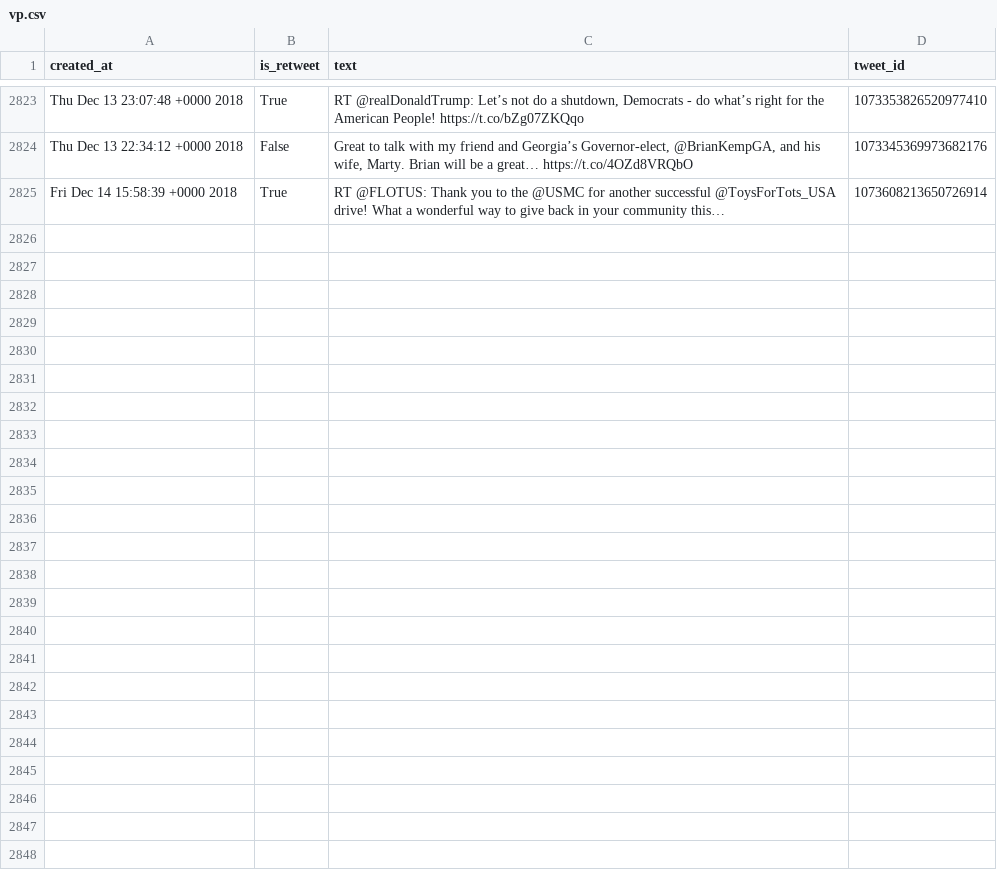
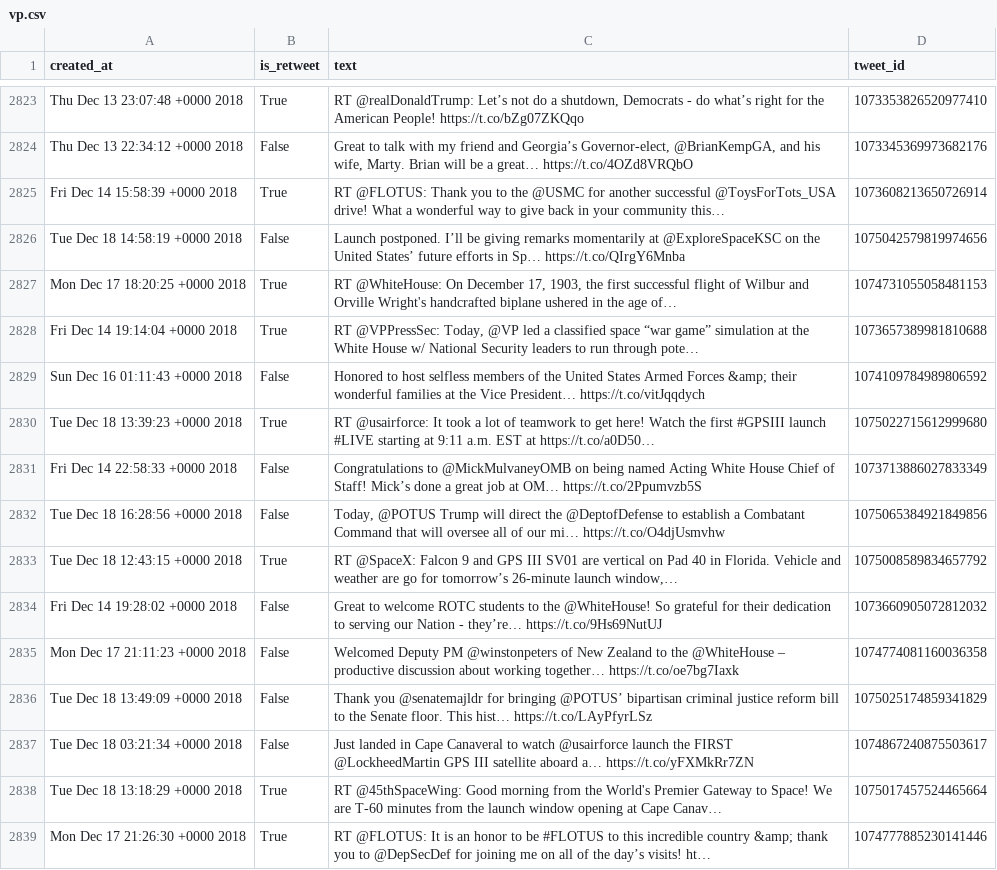
Before and after one commit to cpenalobel/sportsdata, a CSV file: twets/vp.csv, drawn as a sheet; only a part is shown, gaps mark what is left out; the diff names each change by its address in the sheet, - before the commit and + after, or states it on an @@ line.

```diff
--- a/twets/vp.csv
+++ b/twets/vp.csv
+row 2826: Tue Dec 18 14:58:19 +0000 2018 | False | Launch postponed. I’ll be giving remarks momentarily at @ExploreSpaceKSC on the United States’ future efforts in Sp… https://t.co/QIrgY6Mnba | 1075042579819974656
+row 2827: Mon Dec 17 18:20:25 +0000 2018 | True | RT @WhiteHouse: On December 17, 1903, the first successful flight of Wilbur and Orville Wright's handcrafted biplane ushered in the age of… | 1074731055058481153
+row 2828: Fri Dec 14 19:14:04 +0000 2018 | True | RT @VPPressSec: Today, @VP led a classified space “war game” simulation at the White House w/ National Security leaders to run through pote… | 1073657389981810688
+row 2829: Sun Dec 16 01:11:43 +0000 2018 | False | Honored to host selfless members of the United States Armed Forces &amp; their wonderful families at the Vice President… https://t.co/vitJqqdych | 1074109784989806592
+row 2830: Tue Dec 18 13:39:23 +0000 2018 | True | RT @usairforce: It took a lot of teamwork to get here! Watch the first #GPSIII launch #LIVE starting at 9:11 a.m. EST at https://t.co/a0D50… | 1075022715612999680
+row 2831: Fri Dec 14 22:58:33 +0000 2018 | False | Congratulations to @MickMulvaneyOMB on being named Acting White House Chief of Staff! Mick’s done a great job at OM… https://t.co/2Ppumvzb5S | 1073713886027833349
+row 2832: Tue Dec 18 16:28:56 +0000 2018 | False | Today, @POTUS Trump will direct the @DeptofDefense to establish a Combatant Command that will oversee all of our mi… https://t.co/O4djUsmvhw | 1075065384921849856
+row 2833: Tue Dec 18 12:43:15 +0000 2018 | True | RT @SpaceX: Falcon 9 and GPS III SV01 are vertical on Pad 40 in Florida. Vehicle and weather are go for tomorrow’s 26-minute launch window,… | 1075008589834657792
+row 2834: Fri Dec 14 19:28:02 +0000 2018 | False | Great to welcome ROTC students to the @WhiteHouse! So grateful for their dedication to serving our Nation - they’re… https://t.co/9Hs69NutUJ | 1073660905072812032
+row 2835: Mon Dec 17 21:11:23 +0000 2018 | False | Welcomed Deputy PM @winstonpeters of New Zealand to the @WhiteHouse – productive discussion about working together… https://t.co/oe7bg7Iaxk | 1074774081160036358
+row 2836: Tue Dec 18 13:49:09 +0000 2018 | False | Thank you @senatemajldr for bringing @POTUS’ bipartisan criminal justice reform bill to the Senate floor. This hist… https://t.co/LAyPfyrLSz | 1075025174859341829
+row 2837: Tue Dec 18 03:21:34 +0000 2018 | False | Just landed in Cape Canaveral to watch @usairforce launch the FIRST @LockheedMartin GPS III satellite aboard a… https://t.co/yFXMkRr7ZN | 1074867240875503617
+row 2838: Tue Dec 18 13:18:29 +0000 2018 | True | RT @45thSpaceWing: Good morning from the World's Premier Gateway to Space! We are T-60 minutes from the launch window opening at Cape Canav… | 1075017457524465664
+row 2839: Mon Dec 17 21:26:30 +0000 2018 | True | RT @FLOTUS: It is an honor to be #FLOTUS to this incredible country &amp; thank you to @DepSecDef for joining me on all of the day’s visits! ht… | 1074777885230141446
```
Also changed, not shown: twets/potus.csv, twets/whitehouse.csv, 1 other file.
